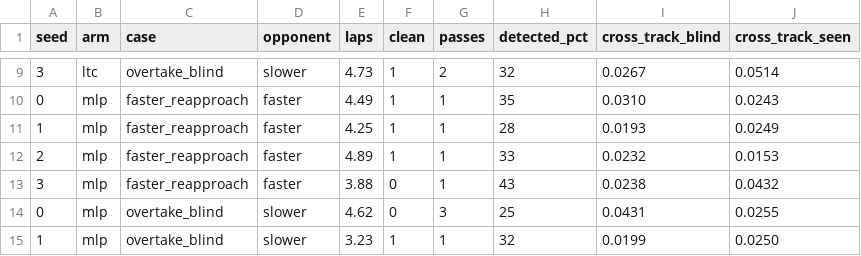
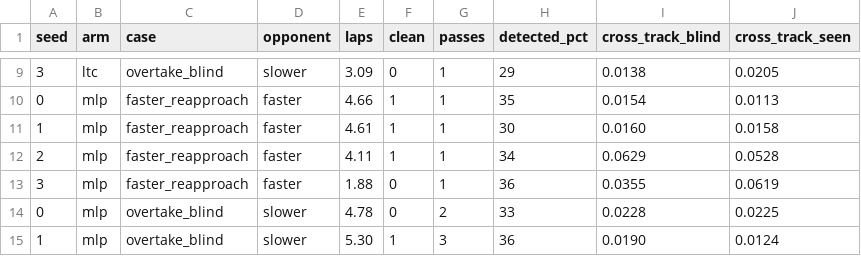
Before and after one commit to agpoks/mpcc-online-tuning, a CSV file: results/race_phase2/sensor_eval.csv, drawn as a sheet; only a part is shown, gaps mark what is left out; the diff covers the shown part only.

```diff
--- a/results/race_phase2/sensor_eval.csv
+++ b/results/race_phase2/sensor_eval.csv
@@ -9,7 +9,7 @@ seed,arm,case,opponent,laps,clean,passes,detected_pct,cross_track_blind,cross_tr
-3,ltc,overtake_blind,slower,4.73,1,2,32,0.0267,0.0514
-0,mlp,faster_reapproach,faster,4.49,1,1,35,0.0310,0.0243
-1,mlp,faster_reapproach,faster,4.25,1,1,28,0.0193,0.0249
-2,mlp,faster_reapproach,faster,4.89,1,1,33,0.0232,0.0153
-3,mlp,faster_reapproach,faster,3.88,0,1,43,0.0238,0.0432
-0,mlp,overtake_blind,slower,4.62,0,3,25,0.0431,0.0255
-1,mlp,overtake_blind,slower,3.23,1,1,32,0.0199,0.0250
+3,ltc,overtake_blind,slower,3.09,0,1,29,0.0138,0.0205
+0,mlp,faster_reapproach,faster,4.66,1,1,35,0.0154,0.0113
+1,mlp,faster_reapproach,faster,4.61,1,1,30,0.0160,0.0158
+2,mlp,faster_reapproach,faster,4.11,1,1,34,0.0629,0.0528
+3,mlp,faster_reapproach,faster,1.88,0,1,36,0.0355,0.0619
+0,mlp,overtake_blind,slower,4.78,0,2,33,0.0228,0.0225
+1,mlp,overtake_blind,slower,5.30,1,3,36,0.0190,0.0124
```
Also changed, not shown: 43 edited cells elsewhere in this file, results/race_phase2/sensor_eval_summary.csv, 47 other files.
